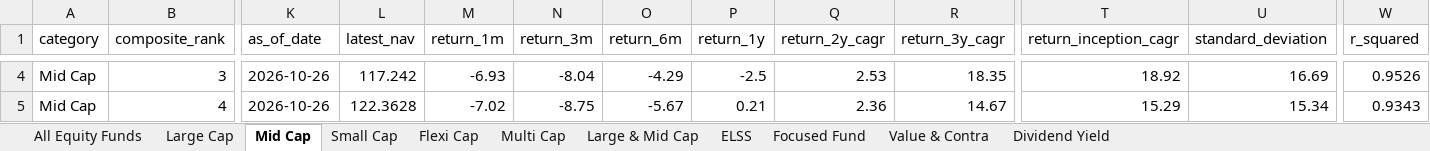
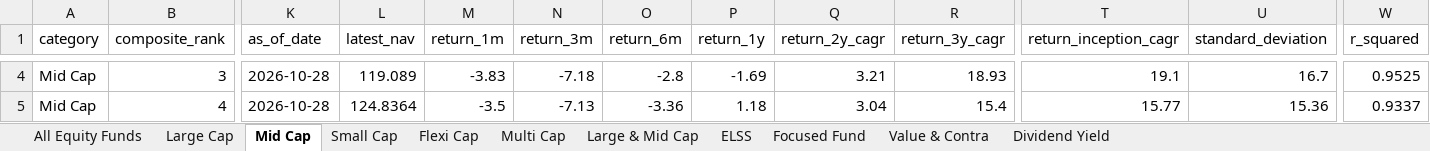
Before and after one commit to itswarlord/MutualFundResearch, an Excel workbook: data/Indian_Equity_Mutual_Funds_Master.xlsx, sheet Mid Cap, drawn as a sheet; only a part is shown, gaps mark what is left out; values as stored, in another font and other column widths than the file's, no borders; the diff covers the shown part only; the diff names each change by its address in the sheet, - before the commit and + after, or states it on an @@ line.

```diff
--- a/data/Indian_Equity_Mutual_Funds_Master.xlsx (sheet Mid Cap)
+++ b/data/Indian_Equity_Mutual_Funds_Master.xlsx (sheet Mid Cap)
-K4:K5 (as_of_date): 2026-10-26
+K4:K5 (as_of_date): 2026-10-28
-L4 (latest_nav): 117.242
+L4 (latest_nav): 119.089
-M4 (return_1m): -6.93
+M4 (return_1m): -3.83
-N4 (return_3m): -8.04
+N4 (return_3m): -7.18
-O4 (return_6m): -4.29
+O4 (return_6m): -2.8
-P4 (return_1y): -2.5
+P4 (return_1y): -1.69
-Q4 (return_2y_cagr): 2.53
+Q4 (return_2y_cagr): 3.21
-R4 (return_3y_cagr): 18.35
+R4 (return_3y_cagr): 18.93
-T4 (return_inception_cagr): 18.92
+T4 (return_inception_cagr): 19.1
-U4 (standard_deviation): 16.69
+U4 (standard_deviation): 16.7
-W4 (r_squared): 0.9526
+W4 (r_squared): 0.9525
-L5 (latest_nav): 122.3628
+L5 (latest_nav): 124.8364
-M5 (return_1m): -7.02
+M5 (return_1m): -3.5
-N5 (return_3m): -8.75
+N5 (return_3m): -7.13
-O5 (return_6m): -5.67
+O5 (return_6m): -3.36
-P5 (return_1y): 0.21
+P5 (return_1y): 1.18
-Q5 (return_2y_cagr): 2.36
+Q5 (return_2y_cagr): 3.04
-R5 (return_3y_cagr): 14.67
+R5 (return_3y_cagr): 15.4
-T5 (return_inception_cagr): 15.29
+T5 (return_inception_cagr): 15.77
-U5 (standard_deviation): 15.34
+U5 (standard_deviation): 15.36
-W5 (r_squared): 0.9343
+W5 (r_squared): 0.9337
```
Also changed, not shown: 1 added row, 1 removed row and 746 edited cells elsewhere in this sheet, sheet All Equity Funds, sheet ELSS, sheet Flexi Cap, sheet Large & Mid Cap, sheet Small Cap, sheet Large Cap, 4 more sheets, web/data/Indian_Equity_Mutual_Funds_Master.xlsx, 23 other files.
